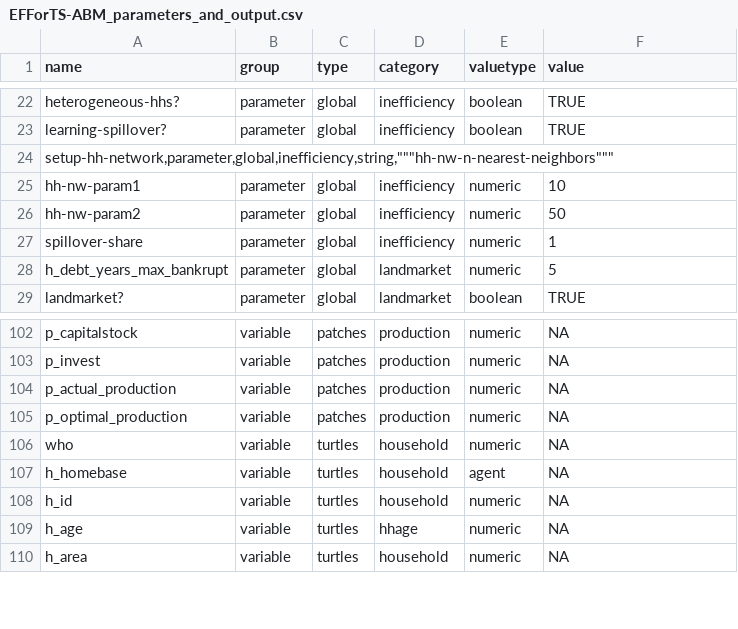
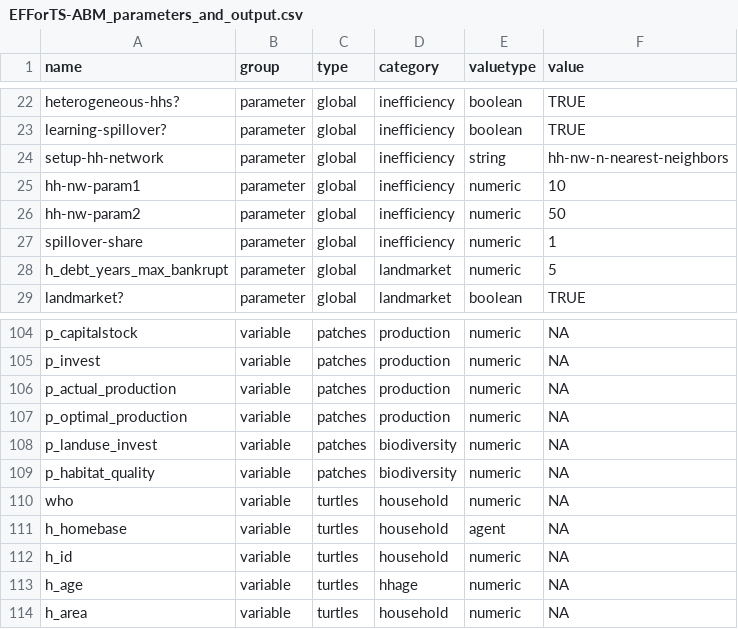
Before and after one commit to EFForTS-B10/NetVest, a CSV file: 01_EFForTS-ABM/EFForTS-ABM_parameters_and_output.csv, drawn as a sheet; only a part is shown, gaps mark what is left out; the diff covers the shown part only.

Commit message:
updated new parameter csv

```diff
--- a/01_EFForTS-ABM/EFForTS-ABM_parameters_and_output.csv
+++ b/01_EFForTS-ABM/EFForTS-ABM_parameters_and_output.csv
@@ -23,3 +23,3 @@ heterogeneous-hhs?,parameter,global,inefficiency,boolean,TRUE
 learning-spillover?,parameter,global,inefficiency,boolean,TRUE
-"setup-hh-network,parameter,global,inefficiency,string,""""""hh-nw-n-nearest-neighbors"""""""
+setup-hh-network,parameter,global,inefficiency,string,hh-nw-n-nearest-neighbors
 hh-nw-param1,parameter,global,inefficiency,numeric,10
@@ -105,2 +107,4 @@ p_actual_production,variable,patches,production,numeric,NA
 p_optimal_production,variable,patches,production,numeric,NA
+p_landuse_invest,variable,patches,biodiversity,numeric,NA
+p_habitat_quality,variable,patches,biodiversity,numeric,NA
 who,variable,turtles,household,numeric,NA
```
Also changed, not shown: 12 added rows and 10 removed rows elsewhere in this file.
